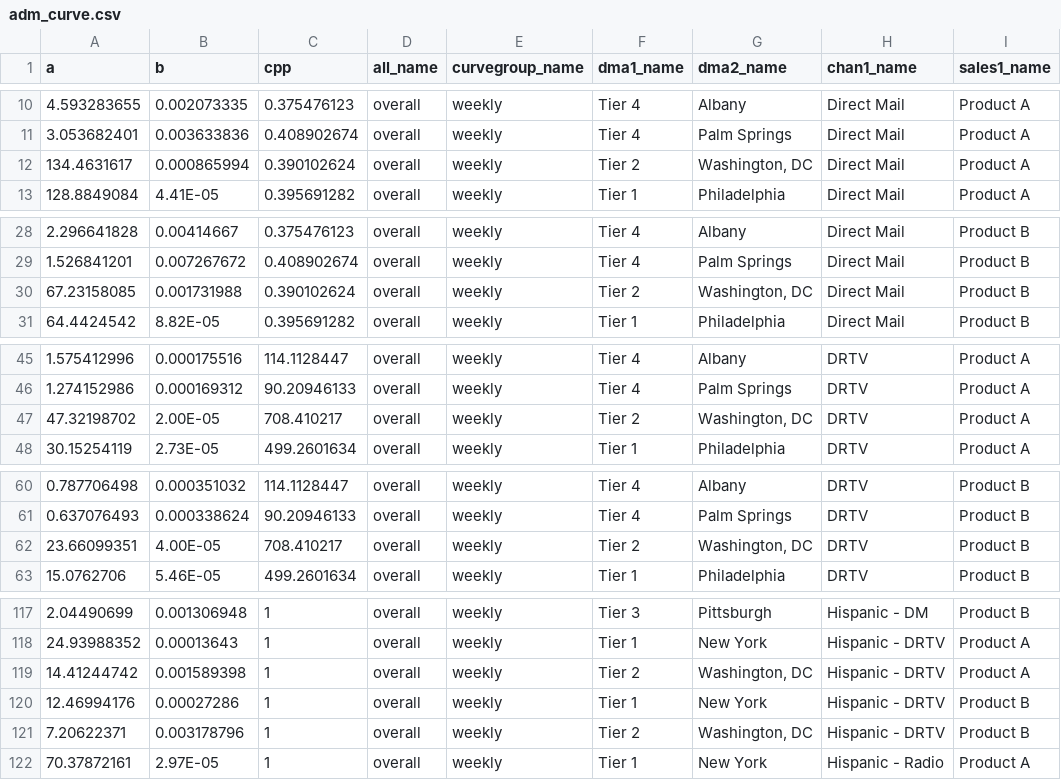
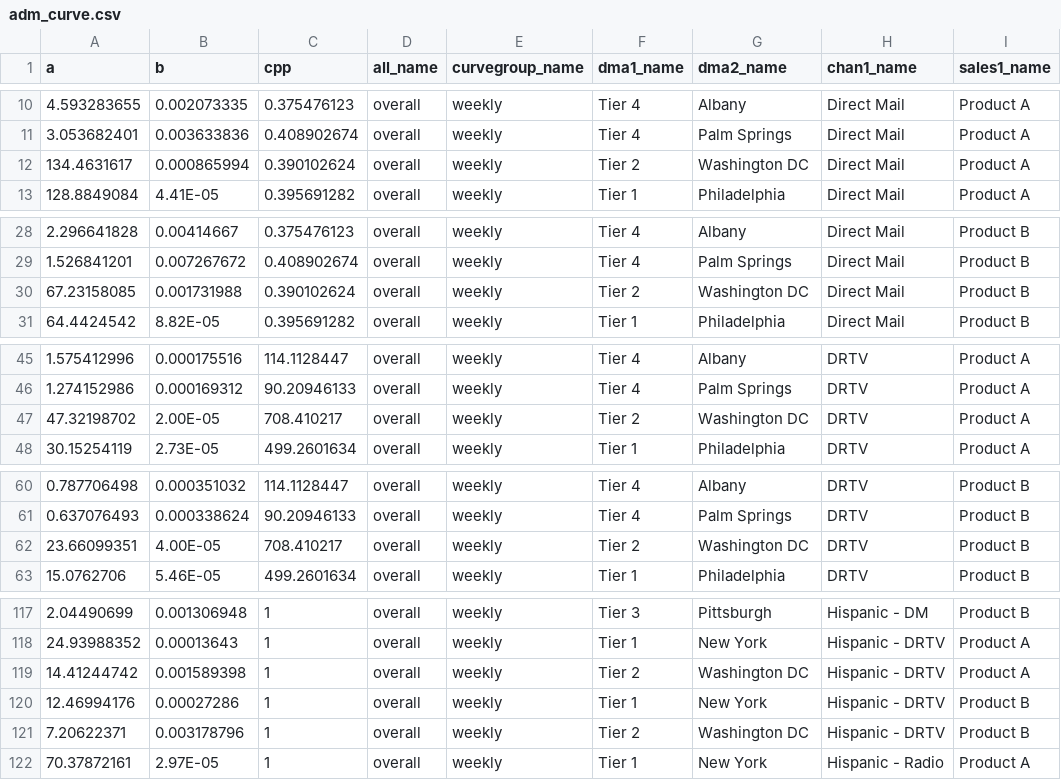
Before and after one commit to truesightconsulting/demo, a CSV file: admin/opt/admin/adm_curve.csv, drawn as a sheet; only a part is shown, gaps mark what is left out; the diff covers the shown part only.

```diff
--- a/admin/opt/admin/adm_curve.csv
+++ b/admin/opt/admin/adm_curve.csv
@@ -11,3 +11,3 @@ a,b,cpp,all_name,curvegroup_name,dma1_name,dma2_name,chan1_name,sales1_name
 3.053682401,0.003633836,0.408902674,overall,weekly,Tier 4,Palm Springs,Direct Mail,Product A
-134.4631617,0.000865994,0.390102624,overall,weekly,Tier 2,"Washington, DC",Direct Mail,Product A
+134.4631617,0.000865994,0.390102624,overall,weekly,Tier 2,Washington DC,Direct Mail,Product A
 128.8849084,4.41E-05,0.395691282,overall,weekly,Tier 1,Philadelphia,Direct Mail,Product A
@@ -29,3 +29,3 @@ a,b,cpp,all_name,curvegroup_name,dma1_name,dma2_name,chan1_name,sales1_name
 1.526841201,0.007267672,0.408902674,overall,weekly,Tier 4,Palm Springs,Direct Mail,Product B
-67.23158085,0.001731988,0.390102624,overall,weekly,Tier 2,"Washington, DC",Direct Mail,Product B
+67.23158085,0.001731988,0.390102624,overall,weekly,Tier 2,Washington DC,Direct Mail,Product B
 64.4424542,8.82E-05,0.395691282,overall,weekly,Tier 1,Philadelphia,Direct Mail,Product B
@@ -46,3 +46,3 @@ a,b,cpp,all_name,curvegroup_name,dma1_name,dma2_name,chan1_name,sales1_name
 1.274152986,0.000169312,90.20946133,overall,weekly,Tier 4,Palm Springs,DRTV,Product A
-47.32198702,2.00E-05,708.410217,overall,weekly,Tier 2,"Washington, DC",DRTV,Product A
+47.32198702,2.00E-05,708.410217,overall,weekly,Tier 2,Washington DC,DRTV,Product A
 30.15254119,2.73E-05,499.2601634,overall,weekly,Tier 1,Philadelphia,DRTV,Product A
@@ -61,3 +61,3 @@ a,b,cpp,all_name,curvegroup_name,dma1_name,dma2_name,chan1_name,sales1_name
 0.637076493,0.000338624,90.20946133,overall,weekly,Tier 4,Palm Springs,DRTV,Product B
-23.66099351,4.00E-05,708.410217,overall,weekly,Tier 2,"Washington, DC",DRTV,Product B
+23.66099351,4.00E-05,708.410217,overall,weekly,Tier 2,Washington DC,DRTV,Product B
 15.0762706,5.46E-05,499.2601634,overall,weekly,Tier 1,Philadelphia,DRTV,Product B
@@ -118,5 +118,5 @@ a,b,cpp,all_name,curvegroup_name,dma1_name,dma2_name,chan1_name,sales1_name
 24.93988352,0.00013643,1,overall,weekly,Tier 1,New York,Hispanic - DRTV,Product A
-14.41244742,0.001589398,1,overall,weekly,Tier 2,"Washington, DC",Hispanic - DRTV,Product A
+14.41244742,0.001589398,1,overall,weekly,Tier 2,Washington DC,Hispanic - DRTV,Product A
 12.46994176,0.00027286,1,overall,weekly,Tier 1,New York,Hispanic - DRTV,Product B
-7.20622371,0.003178796,1,overall,weekly,Tier 2,"Washington, DC",Hispanic - DRTV,Product B
+7.20622371,0.003178796,1,overall,weekly,Tier 2,Washington DC,Hispanic - DRTV,Product B
 70.37872161,2.97E-05,1,overall,weekly,Tier 1,New York,Hispanic - Radio,Product A
```
Also changed, not shown: 18 edited cells elsewhere in this file, admin/mmm/adm_modules.csv, admin/mmm/adm_output.csv, 5 other files.
